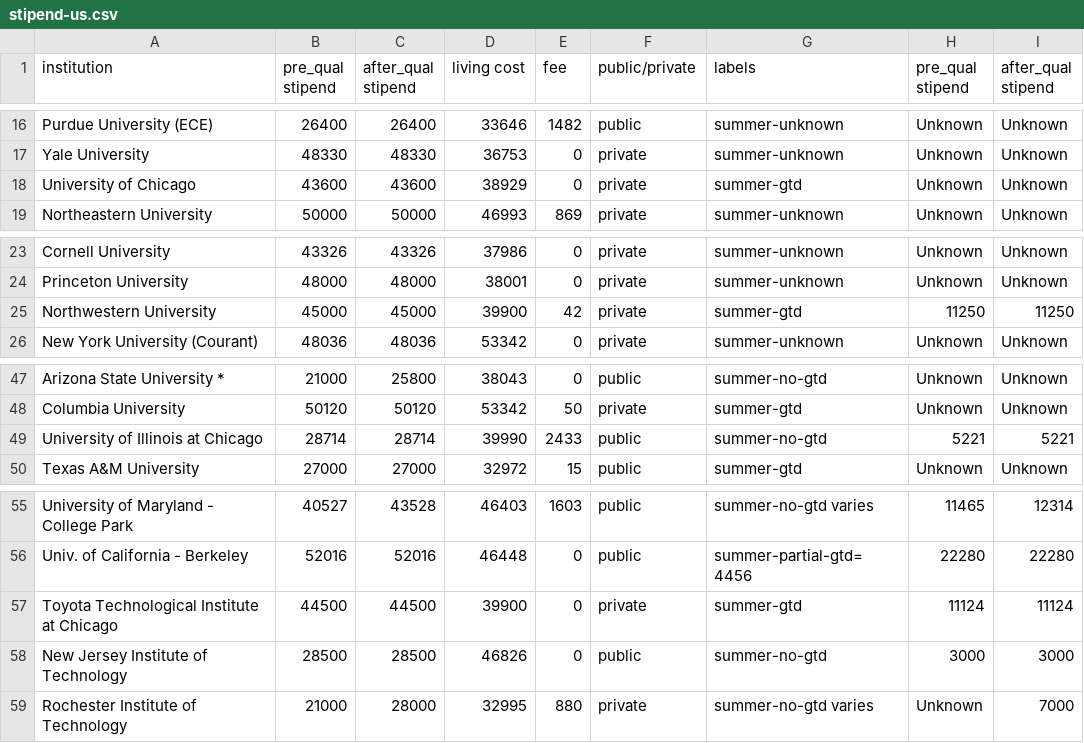
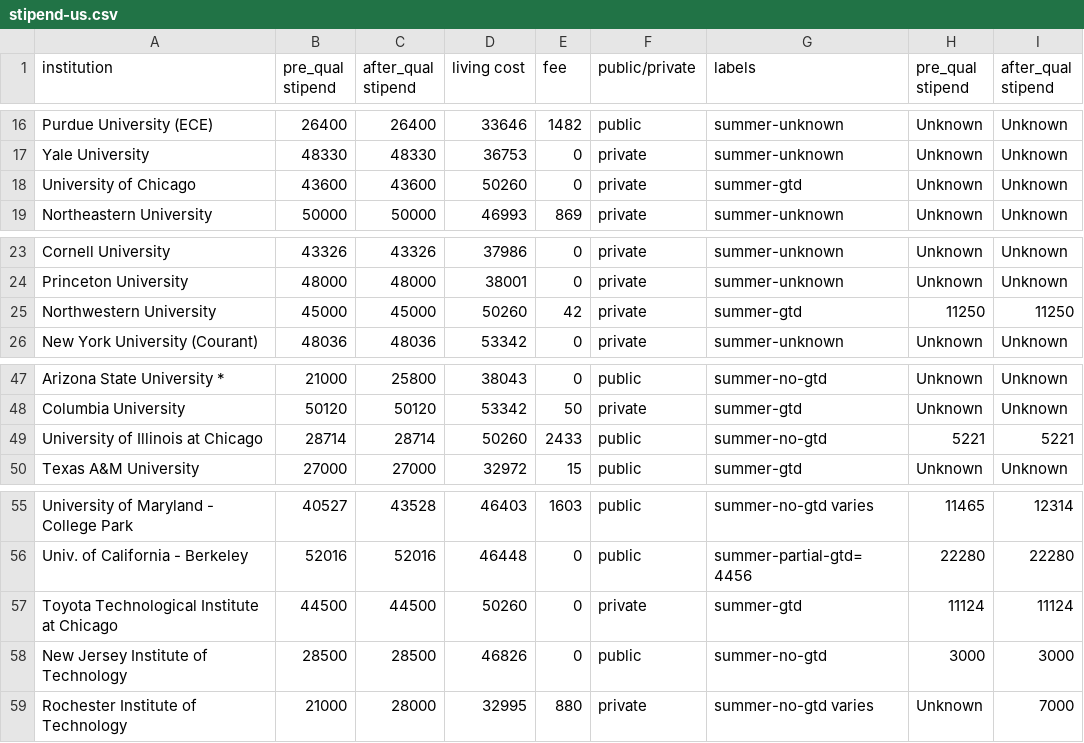
Before and after one commit to CSStipendRankings/CSStipendRankings, a CSV file: stipend-us.csv, drawn as a sheet; only a part is shown, gaps mark what is left out; the diff names each change by its address in the sheet, - before the commit and + after, or states it on an @@ line.

Commit message:
Update Chicago Living Wage and close #106 (#110)

```diff
--- a/stipend-us.csv
+++ b/stipend-us.csv
-D18 (living cost): 38929
+D18 (living cost): 50260
-D25 (living cost): 39900
+D25 (living cost): 50260
-D49 (living cost): 39990
+D49 (living cost): 50260
-D57 (living cost): 39900
+D57 (living cost): 50260
```
